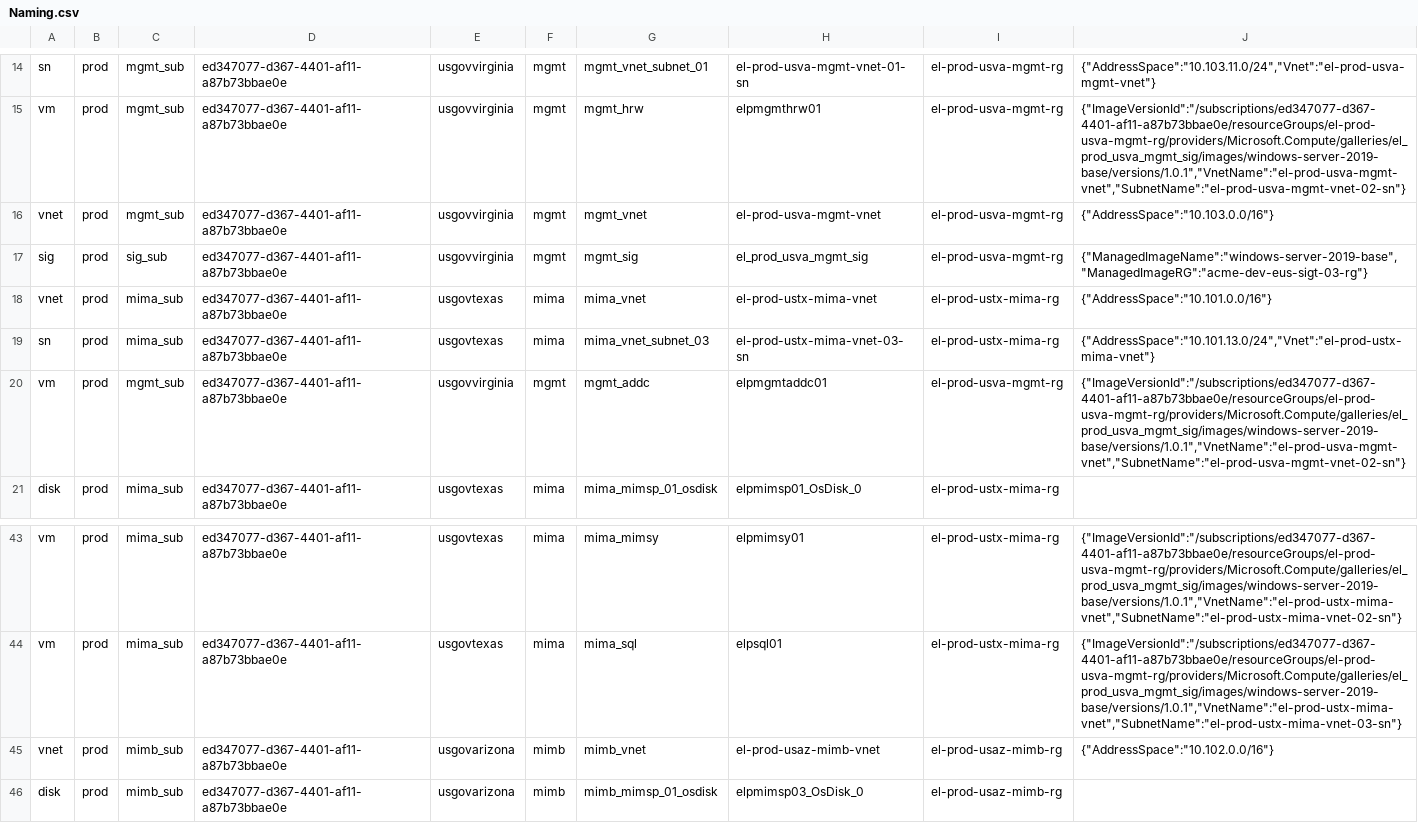
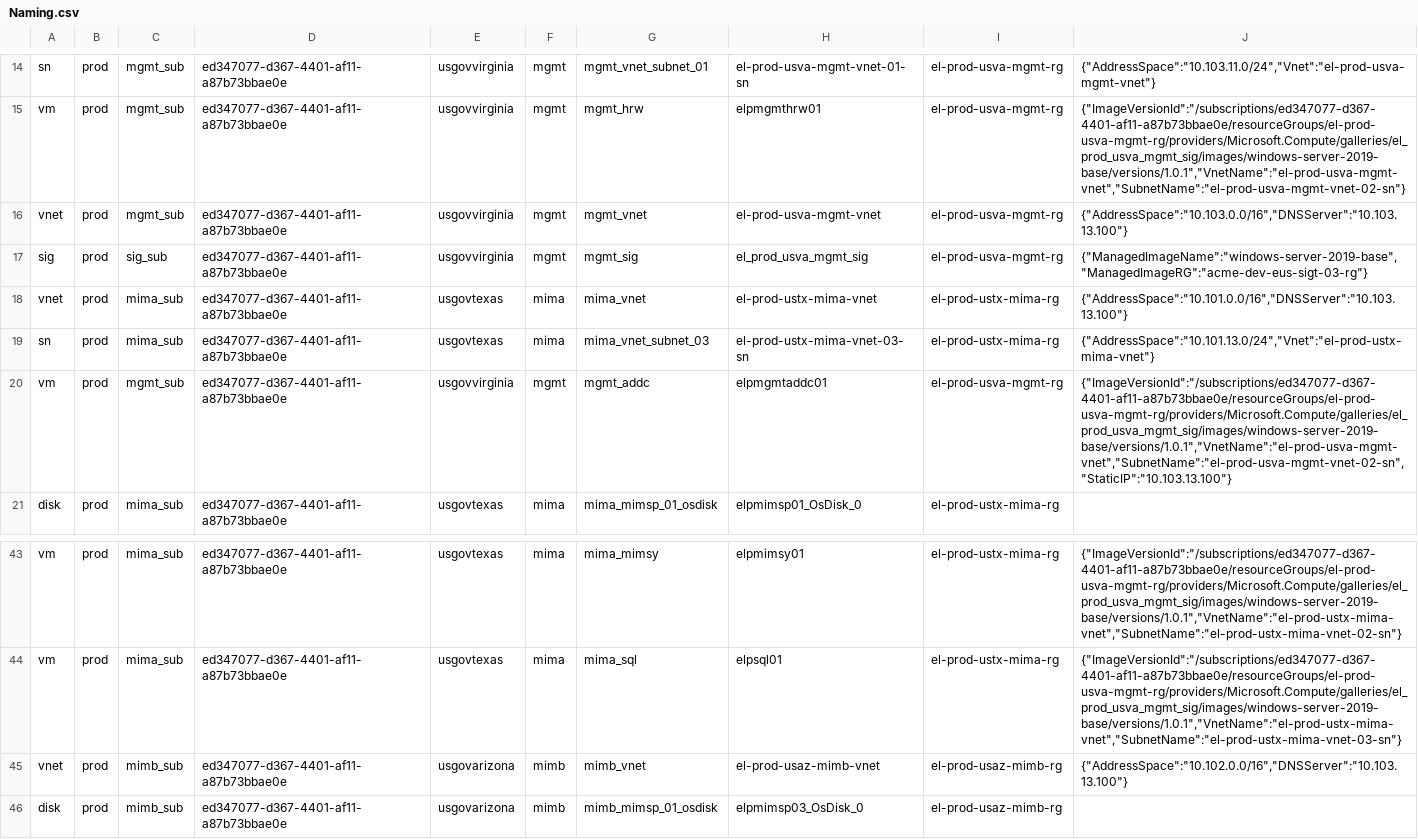
Before and after one commit to Xergy/AzMIMDeploy, a CSV file: Naming.csv, drawn as a sheet; only a part is shown, gaps mark what is left out.

```diff
--- a/Naming.csv
+++ b/Naming.csv
@@ -15,7 +15,7 @@ sn,prod,mgmt_sub,ed347077-d367-4401-af11-a87b73bbae0e,usgovvirginia,mgmt,mgmt_vn
 vm,prod,mgmt_sub,ed347077-d367-4401-af11-a87b73bbae0e,usgovvirginia,mgmt,mgmt_hrw,elpmgmthrw01,el-prod-usva-mgmt-rg,"{""ImageVersionId"":""/subscriptions/ed347077-d367-4401-af11-a87b73bbae0e/resourceGroups/el-prod-usva-mgmt-rg/providers/Microsoft.Compute/galleries/el_prod_usva_mgmt_sig/images/windows-server-2019-base/versions/1.0.1"",""VnetName"":""el-prod-usva-mgmt-vnet"",""SubnetName"":""el-prod-usva-mgmt-vnet-02-sn""}"
-vnet,prod,mgmt_sub,ed347077-d367-4401-af11-a87b73bbae0e,usgovvirginia,mgmt,mgmt_vnet,el-prod-usva-mgmt-vnet,el-prod-usva-mgmt-rg,"{""AddressSpace"":""10.103.0.0/16""}"
+vnet,prod,mgmt_sub,ed347077-d367-4401-af11-a87b73bbae0e,usgovvirginia,mgmt,mgmt_vnet,el-prod-usva-mgmt-vnet,el-prod-usva-mgmt-rg,"{""AddressSpace"":""10.103.0.0/16"",""DNSServer"":""10.103.13.100""}"
 sig,prod,sig_sub,ed347077-d367-4401-af11-a87b73bbae0e,usgovvirginia,mgmt,mgmt_sig,el_prod_usva_mgmt_sig,el-prod-usva-mgmt-rg,"{""ManagedImageName"":""windows-server-2019-base"",""ManagedImageRG"":""acme-dev-eus-sigt-03-rg""}"
-vnet,prod,mima_sub,ed347077-d367-4401-af11-a87b73bbae0e,usgovtexas,mima,mima_vnet,el-prod-ustx-mima-vnet,el-prod-ustx-mima-rg,"{""AddressSpace"":""10.101.0.0/16""}"
+vnet,prod,mima_sub,ed347077-d367-4401-af11-a87b73bbae0e,usgovtexas,mima,mima_vnet,el-prod-ustx-mima-vnet,el-prod-ustx-mima-rg,"{""AddressSpace"":""10.101.0.0/16"",""DNSServer"":""10.103.13.100""}"
 sn,prod,mima_sub,ed347077-d367-4401-af11-a87b73bbae0e,usgovtexas,mima,mima_vnet_subnet_03,el-prod-ustx-mima-vnet-03-sn,el-prod-ustx-mima-rg,"{""AddressSpace"":""10.101.13.0/24"",""Vnet"":""el-prod-ustx-mima-vnet""}"
-vm,prod,mgmt_sub,ed347077-d367-4401-af11-a87b73bbae0e,usgovvirginia,mgmt,mgmt_addc,elpmgmtaddc01,el-prod-usva-mgmt-rg,"{""ImageVersionId"":""/subscriptions/ed347077-d367-4401-af11-a87b73bbae0e/resourceGroups/el-prod-usva-mgmt-rg/providers/Microsoft.Compute/galleries/el_prod_usva_mgmt_sig/images/windows-server-2019-base/versions/1.0.1"",""VnetName"":""el-prod-usva-mgmt-vnet"",""SubnetName"":""el-prod-usva-mgmt-vnet-02-sn""}"
+vm,prod,mgmt_sub,ed347077-d367-4401-af11-a87b73bbae0e,usgovvirginia,mgmt,mgmt_addc,elpmgmtaddc01,el-prod-usva-mgmt-rg,"{""ImageVersionId"":""/subscriptions/ed347077-d367-4401-af11-a87b73bbae0e/resourceGroups/el-prod-usva-mgmt-rg/providers/Microsoft.Compute/galleries/el_prod_usva_mgmt_sig/images/windows-server-2019-base/versions/1.0.1"",""VnetName"":""el-prod-usva-mgmt-vnet"",""SubnetName"":""el-prod-usva-mgmt-vnet-02-sn"",""StaticIP"":""10.103.13.100""}"
 disk,prod,mima_sub,ed347077-d367-4401-af11-a87b73bbae0e,usgovtexas,mima,mima_mimsp_01_osdisk,elpmimsp01_OsDisk_0,el-prod-ustx-mima-rg,
@@ -44,3 +44,3 @@ vm,prod,mima_sub,ed347077-d367-4401-af11-a87b73bbae0e,usgovtexas,mima,mima_mimsy
 vm,prod,mima_sub,ed347077-d367-4401-af11-a87b73bbae0e,usgovtexas,mima,mima_sql,elpsql01,el-prod-ustx-mima-rg,"{""ImageVersionId"":""/subscriptions/ed347077-d367-4401-af11-a87b73bbae0e/resourceGroups/el-prod-usva-mgmt-rg/providers/Microsoft.Compute/galleries/el_prod_usva_mgmt_sig/images/windows-server-2019-base/versions/1.0.1"",""VnetName"":""el-prod-ustx-mima-vnet"",""SubnetName"":""el-prod-ustx-mima-vnet-03-sn""}"
-vnet,prod,mimb_sub,ed347077-d367-4401-af11-a87b73bbae0e,usgovarizona,mimb,mimb_vnet,el-prod-usaz-mimb-vnet,el-prod-usaz-mimb-rg,"{""AddressSpace"":""10.102.0.0/16""}"
+vnet,prod,mimb_sub,ed347077-d367-4401-af11-a87b73bbae0e,usgovarizona,mimb,mimb_vnet,el-prod-usaz-mimb-vnet,el-prod-usaz-mimb-rg,"{""AddressSpace"":""10.102.0.0/16"",""DNSServer"":""10.103.13.100""}"
 disk,prod,mimb_sub,ed347077-d367-4401-af11-a87b73bbae0e,usgovarizona,mimb,mimb_mimsp_01_osdisk,elpmimsp03_OsDisk_0,el-prod-usaz-mimb-rg,
```
Also changed, not shown: 8 other files.
